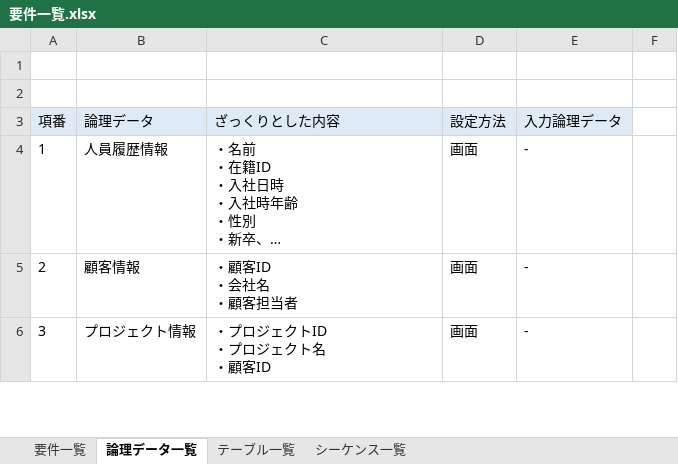
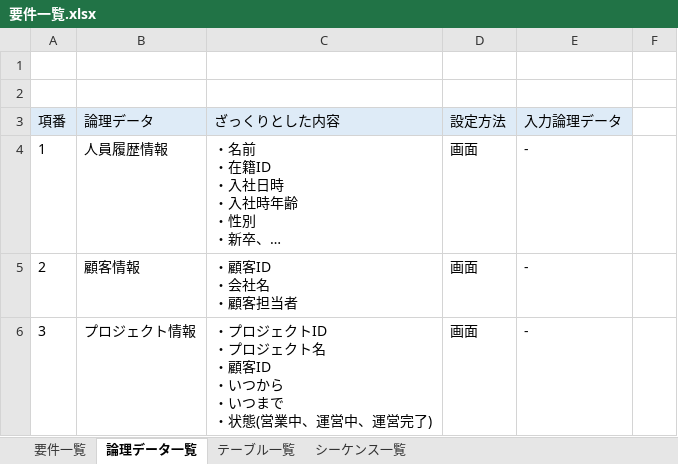
Before and after one commit to wjkanaya/research, an Excel workbook: sekkei/要件一覧.xlsx, sheet 論理データ一覧, drawn as a sheet; only a part is shown; long unchanged cells end in …; values as stored, in another font and other column widths than the file's, no borders; ↵ is a line break in a cell; the diff covers the shown part only; the diff names each change by its address in the sheet, - before the commit and + after, or states it on an @@ line.

```diff
--- a/sekkei/要件一覧.xlsx (sheet 論理データ一覧)
+++ b/sekkei/要件一覧.xlsx (sheet 論理データ一覧)
-C6 (ざっくりとした内容): ・プロジェクトID ↵ ・プロジェクト名 ↵ ・顧客ID
+C6 (ざっくりとした内容): ・プロジェクトID ↵ ・プロジェクト名 ↵ ・顧客ID ↵ ・いつから ↵ ・いつまで ↵ ・状態(営業中、運営中、運営完了)
```
Also changed, not shown: 3 edited cells elsewhere in this sheet, sheet テーブル一覧, 6 other files.
